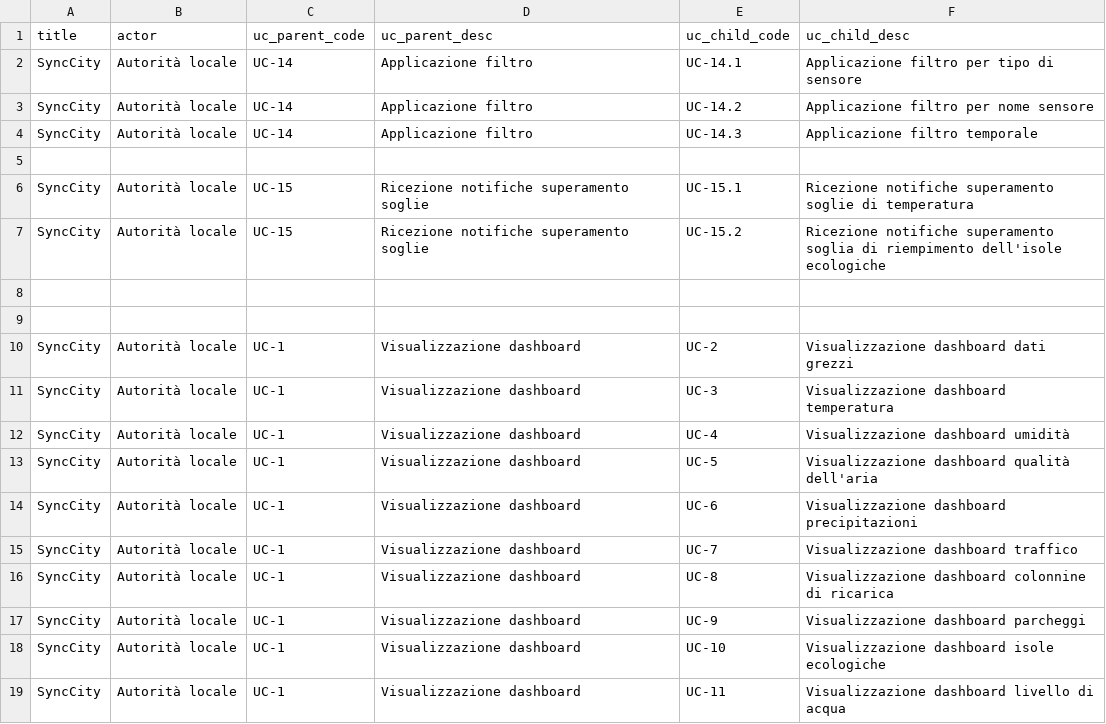
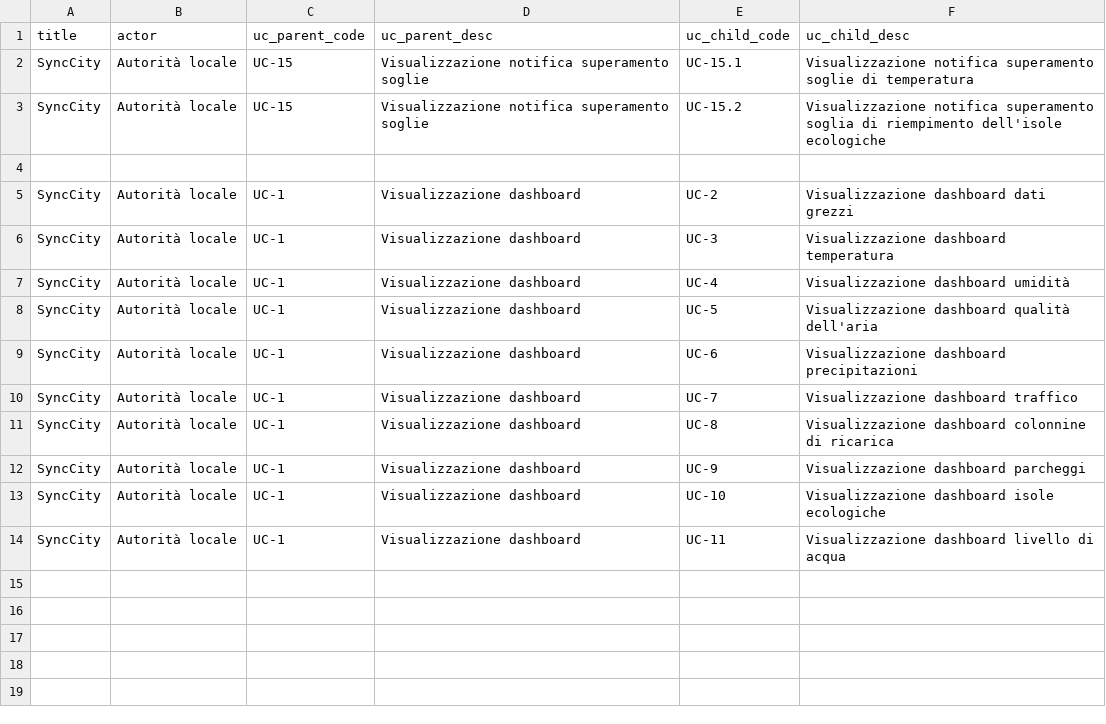
Before and after one commit to 7Last/docs, a CSV file: images/analisi_dei_requisiti/use_cases/csv/parent_child.csv, drawn as a sheet.

Commit message:
fix use cases

```diff
--- a/images/analisi_dei_requisiti/use_cases/csv/parent_child.csv
+++ b/images/analisi_dei_requisiti/use_cases/csv/parent_child.csv
@@ -1,9 +1,4 @@
 title,actor,uc_parent_code,uc_parent_desc,uc_child_code,uc_child_desc
-SyncCity,Autorità locale,UC-14,Applicazione filtro,UC-14.1,Applicazione filtro per tipo di sensore
-SyncCity,Autorità locale,UC-14,Applicazione filtro,UC-14.2,Applicazione filtro per nome sensore
-SyncCity,Autorità locale,UC-14,Applicazione filtro,UC-14.3,Applicazione filtro temporale
-
-SyncCity,Autorità locale,UC-15,Ricezione notifiche superamento soglie,UC-15.1,Ricezione notifiche superamento soglie di temperatura
-SyncCity,Autorità locale,UC-15,Ricezione notifiche superamento soglie,UC-15.2,Ricezione notifiche superamento soglia di riempimento dell'isole ecologiche
-
+SyncCity,Autorità locale,UC-15,Visualizzazione notifica superamento soglie,UC-15.1,Visualizzazione notifica superamento soglie di temperatura
+SyncCity,Autorità locale,UC-15,Visualizzazione notifica superamento soglie,UC-15.2,Visualizzazione notifica superamento soglia di riempimento dell'isole ecologiche
 
```
Also changed, not shown: images/analisi_dei_requisiti/use_cases/csv/simple.csv, 8 other files.
